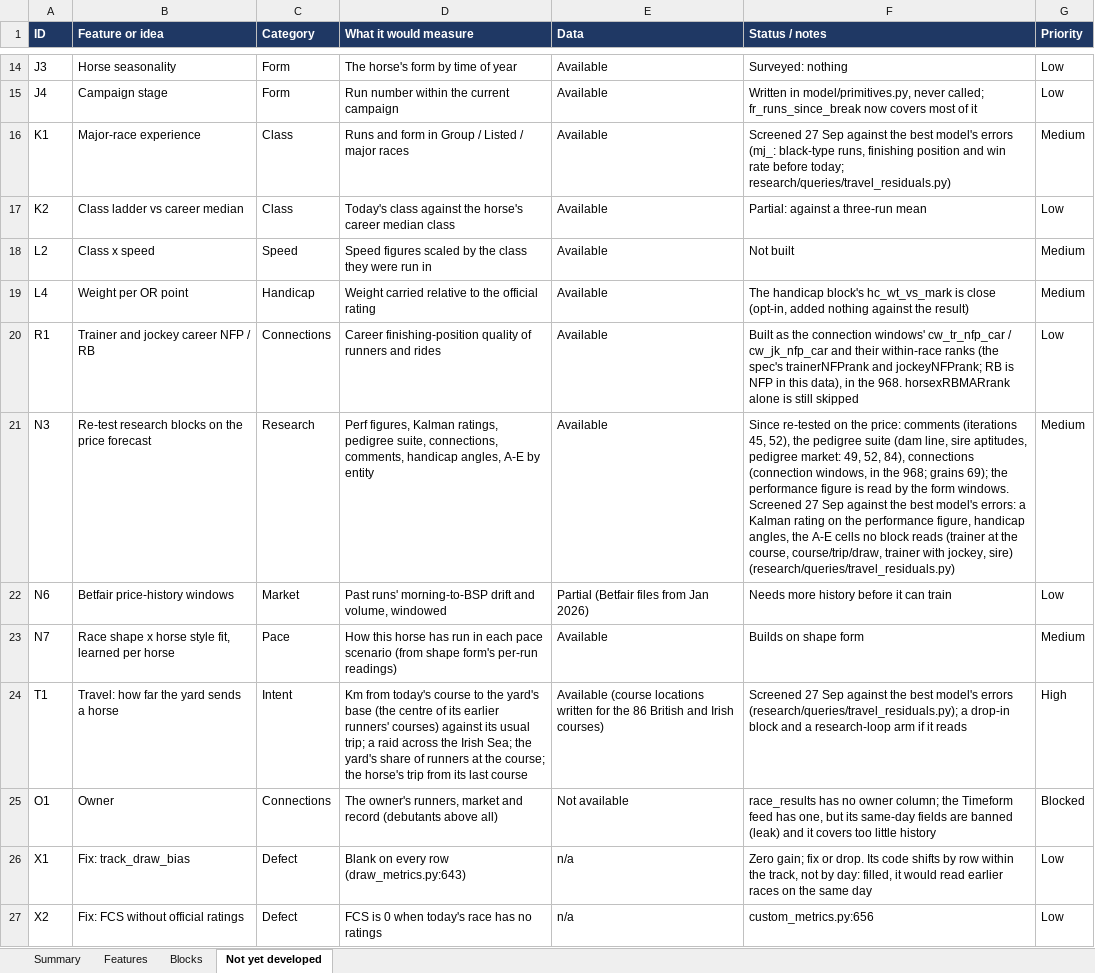
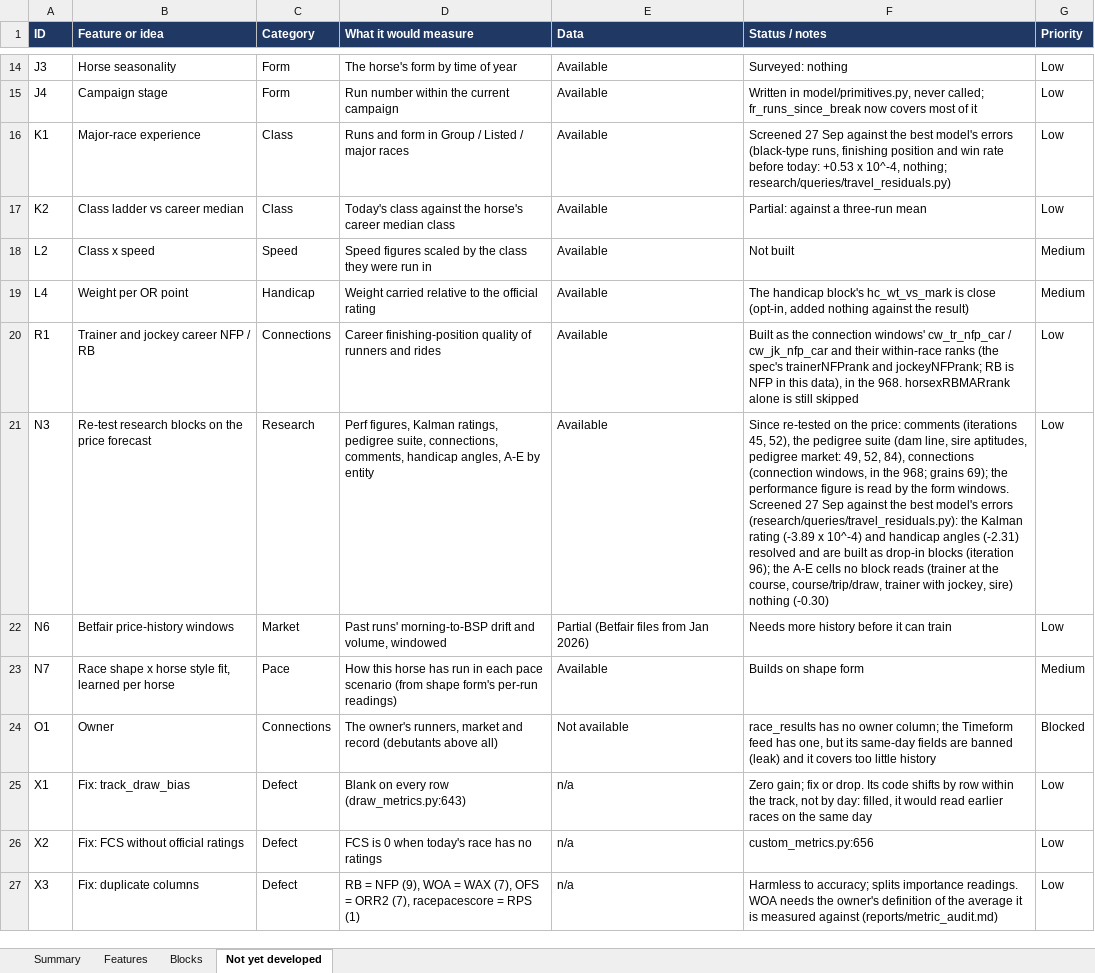
Before and after one commit to tomwilson41986/ashcroft, an Excel workbook: reports/feature_inventory.xlsx, sheet Not yet developed, drawn as a sheet; only a part is shown, gaps mark what is left out; the shorter side is filled out with more unchanged rows; values as stored, in another font and other column widths than the file's, no borders; charts and pictures not drawn; the diff names each change by its address in the sheet, - before the commit and + after, or states it on an @@ line.

```diff
--- a/reports/feature_inventory.xlsx (sheet Not yet developed)
+++ b/reports/feature_inventory.xlsx (sheet Not yet developed)
-F16 (Status / notes): …model's errors (mj_: black-type runs, finishing position and win rate before today; research/queries/travel_residuals.py)
+F16 (Status / notes): …model's errors (black-type runs, finishing position and win rate before today: +0.53 x 10^-4, nothing; research/queries/travel_residuals.py)
-G16 (Priority): Medium
+G16 (Priority): Low
-F21 (Status / notes): …best model's errors: a Kalman rating on the performance figure, handicap angles, the A-E cells no block reads (trainer at the course, course/trip/draw, trainer with jockey, sire) (research/queries/travel_residuals.py)
+F21 (Status / notes): …best model's errors (research/queries/travel_residuals.py): the Kalman rating (-3.89 x 10^-4) and handicap angles (-2.31) resolved and are built as drop-in blocks (iteration 96); the A-E cells no block reads (trainer at the course, course/trip/draw, trainer with jockey, sire) nothing (-0.30)
-G21 (Priority): Medium
+G21 (Priority): Low
-row 24: T1 | Travel: how far the yard sends a horse | Intent | Km from today's course to the yard's base (the centre of its earlier runners' courses) against its usual trip; a raid across the Irish Sea; the yard's share of runners at the course; the horse's trip from its last course | Available (course locations written for the 86 British and Irish courses) | Screened 27 Sep against the best model's errors (research/queries/travel_residuals.py); a drop-in block and a research-loop arm if it reads | High
```
Also changed, not shown: sheet Features, sheet Blocks, sheet Summary, formulas that keep their value, 9 other files.
